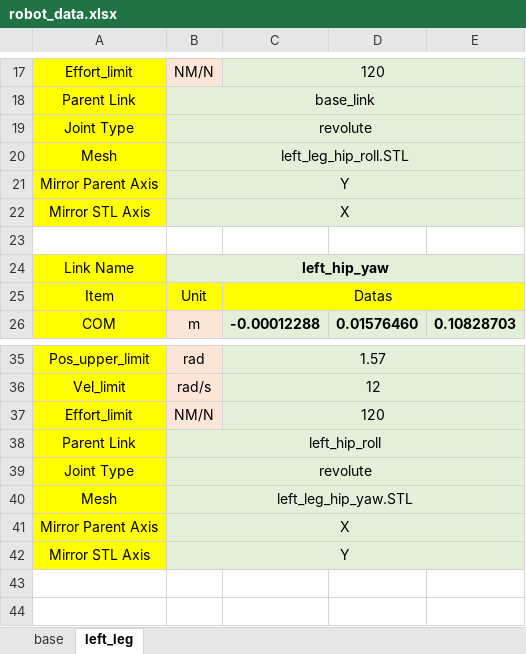
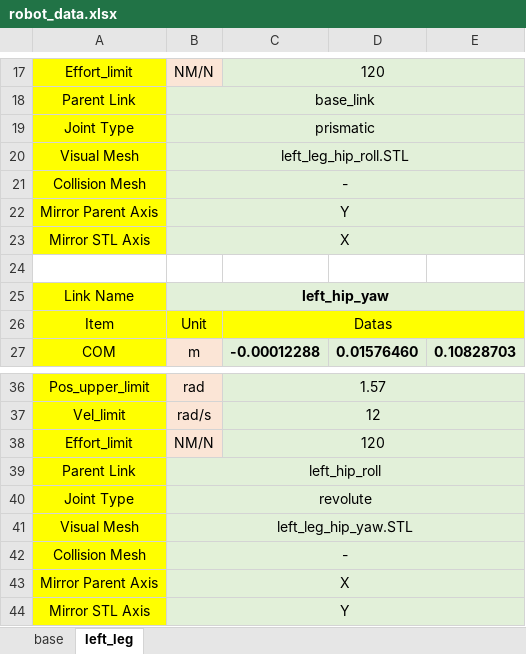
Before and after one commit to hxrkpib/robot_model_generator, an Excel workbook: src/model_generator/robot_data/robot_data.xlsx, sheet left_leg, drawn as a sheet; only a part is shown, gaps mark what is left out; values as stored, in another font and other column widths than the file's, no borders; addresses are those after the commit; the diff names each change by its address in the sheet, - before the commit and + after, or states it on an @@ line.

```diff
--- a/src/model_generator/robot_data/robot_data.xlsx (sheet left_leg)
+++ b/src/model_generator/robot_data/robot_data.xlsx (sheet left_leg)
-B19: revolute
+B19: prismatic
-A20: Mesh
+A20: Visual Mesh
+row 21: Collision Mesh | -
-A41: Mesh
+A41: Visual Mesh
+row 42: Collision Mesh | -
```
Also changed, not shown: sheet base, 10 other files.
